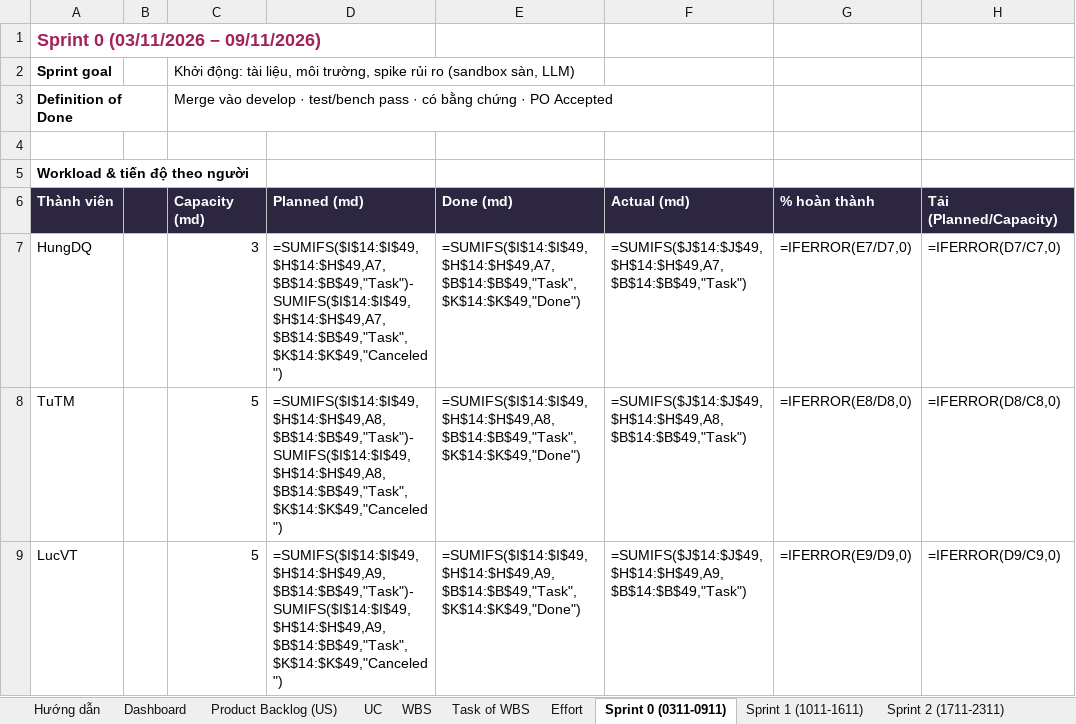
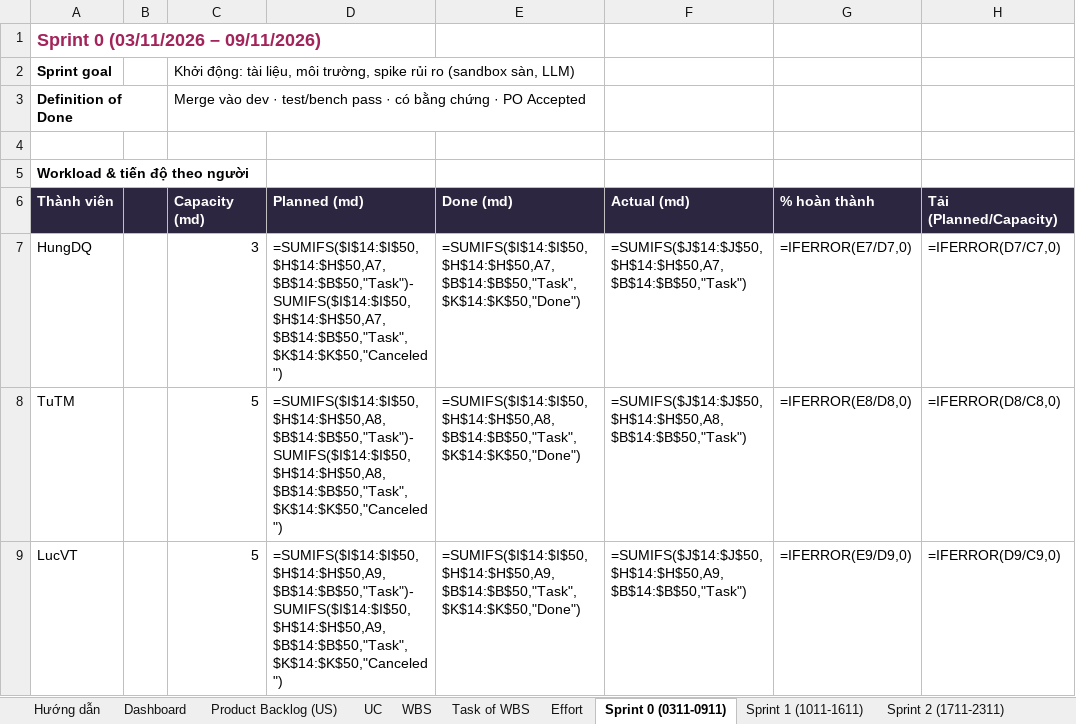
Before and after one commit to FresherTeamOmiAI/OmniAI, an Excel workbook: docs/tracking/OmniAI_Project_Tracking.xlsx, sheet Sprint 0 (0311-0911), drawn as a sheet; only a part is shown; values as stored, in another font and other column widths than the file's, no borders; formulas without a stored value are shown as written; conditional formats not drawn; the diff covers the shown part only; the diff names each change by its address in the sheet, - before the commit and + after, or states it on an @@ line.

```diff
--- a/docs/tracking/OmniAI_Project_Tracking.xlsx (sheet Sprint 0 (0311-0911))
+++ b/docs/tracking/OmniAI_Project_Tracking.xlsx (sheet Sprint 0 (0311-0911))
-C3: Merge vào develop · test/bench…
+C3: Merge vào dev · test/bench…
-D7: =SUMIFS($I$14:$I$49,$H$14:$H$49,A7,$B$14:$B$49,"Task")-SUMIFS($I$14:$I$49,$H$14:$H$49,A7,$B$14:$B$49,"Task",$K$14:$K$49,"Canceled")
+D7: =SUMIFS($I$14:$I$50,$H$14:$H$50,A7,$B$14:$B$50,"Task")-SUMIFS($I$14:$I$50,$H$14:$H$50,A7,$B$14:$B$50,"Task",$K$14:$K$50,"Canceled")
-E7: =SUMIFS($I$14:$I$49,$H$14:$H$49,A7,$B$14:$B$49,"Task",$K$14:$K$49,"Done")
+E7: =SUMIFS($I$14:$I$50,$H$14:$H$50,A7,$B$14:$B$50,"Task",$K$14:$K$50,"Done")
-F7: =SUMIFS($J$14:$J$49,$H$14:$H$49,A7,$B$14:$B$49,"Task")
+F7: =SUMIFS($J$14:$J$50,$H$14:$H$50,A7,$B$14:$B$50,"Task")
-D8: =SUMIFS($I$14:$I$49,$H$14:$H$49,A8,$B$14:$B$49,"Task")-SUMIFS($I$14:$I$49,$H$14:$H$49,A8,$B$14:$B$49,"Task",$K$14:$K$49,"Canceled")
+D8: =SUMIFS($I$14:$I$50,$H$14:$H$50,A8,$B$14:$B$50,"Task")-SUMIFS($I$14:$I$50,$H$14:$H$50,A8,$B$14:$B$50,"Task",$K$14:$K$50,"Canceled")
-E8: =SUMIFS($I$14:$I$49,$H$14:$H$49,A8,$B$14:$B$49,"Task",$K$14:$K$49,"Done")
+E8: =SUMIFS($I$14:$I$50,$H$14:$H$50,A8,$B$14:$B$50,"Task",$K$14:$K$50,"Done")
-F8: =SUMIFS($J$14:$J$49,$H$14:$H$49,A8,$B$14:$B$49,"Task")
+F8: =SUMIFS($J$14:$J$50,$H$14:$H$50,A8,$B$14:$B$50,"Task")
-D9: =SUMIFS($I$14:$I$49,$H$14:$H$49,A9,$B$14:$B$49,"Task")-SUMIFS($I$14:$I$49,$H$14:$H$49,A9,$B$14:$B$49,"Task",$K$14:$K$49,"Canceled")
+D9: =SUMIFS($I$14:$I$50,$H$14:$H$50,A9,$B$14:$B$50,"Task")-SUMIFS($I$14:$I$50,$H$14:$H$50,A9,$B$14:$B$50,"Task",$K$14:$K$50,"Canceled")
-E9: =SUMIFS($I$14:$I$49,$H$14:$H$49,A9,$B$14:$B$49,"Task",$K$14:$K$49,"Done")
+E9: =SUMIFS($I$14:$I$50,$H$14:$H$50,A9,$B$14:$B$50,"Task",$K$14:$K$50,"Done")
-F9: =SUMIFS($J$14:$J$49,$H$14:$H$49,A9,$B$14:$B$49,"Task")
+F9: =SUMIFS($J$14:$J$50,$H$14:$H$50,A9,$B$14:$B$50,"Task")
```
Also changed, not shown: 1 added row and 119 edited cells elsewhere in this sheet, sheet Effort, sheet Sprint 1 (1011-1611), sheet Issues & Risks, sheet Product Backlog (US), sheet Task of WBS, sheet WBS, 14 more sheets, 4 other files.
